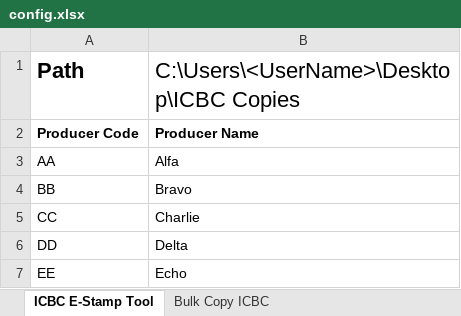
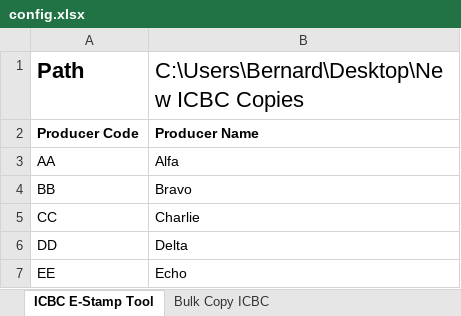
Before and after one commit to WebDevBernard/ICBC_E-Stamp_Tool, an Excel workbook: py/config.xlsx, sheet ICBC E-Stamp Tool, drawn as a sheet; values as stored, in another font and other column widths than the file's, no borders; the diff names each change by its address in the sheet, - before the commit and + after, or states it on an @@ line.

```diff
--- a/py/config.xlsx (sheet ICBC E-Stamp Tool)
+++ b/py/config.xlsx (sheet ICBC E-Stamp Tool)
-B1: C:\Users\<UserName>\Desktop\ICBC Copies
+B1: C:\Users\Bernard\Desktop\New ICBC Copies
```
Also changed, not shown: sheet Bulk Copy ICBC, 7 other files.
